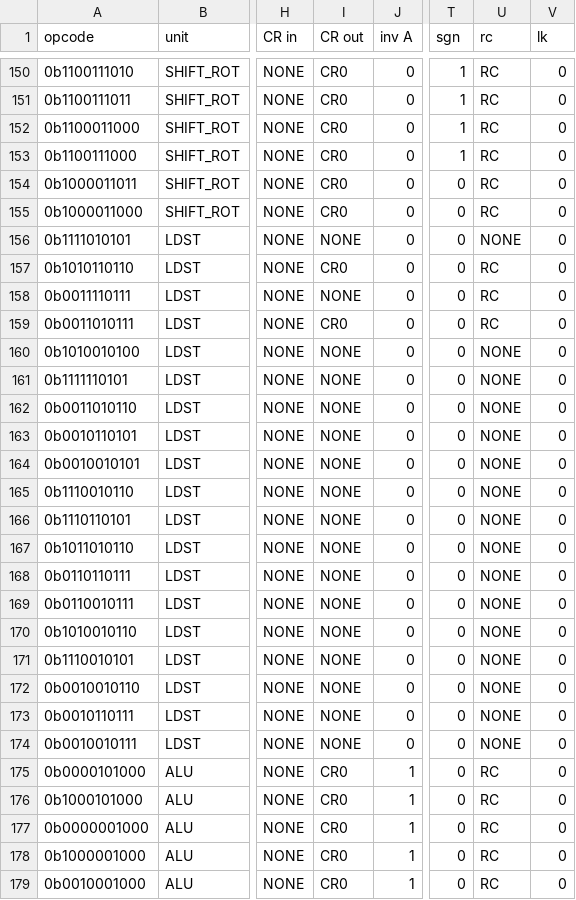
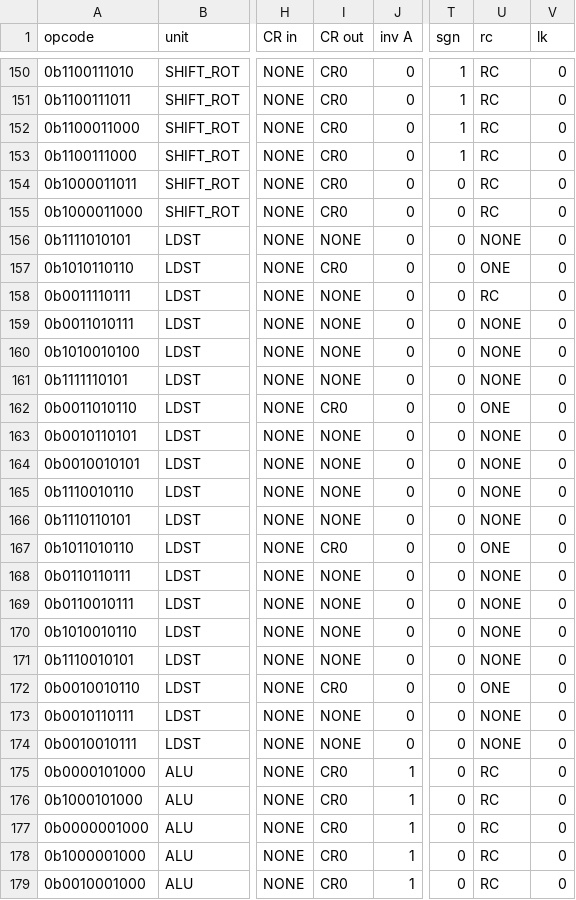
Before and after one commit to programmerjake/libre-soc-wiki, a CSV file: openpower/isatables/minor_31.csv, drawn as a sheet; only a part is shown, gaps mark what is left out; the diff names each change by its address in the sheet, - before the commit and + after, or states it on an @@ line.

```diff
--- a/openpower/isatables/minor_31.csv
+++ b/openpower/isatables/minor_31.csv
-U157 (rc): RC
+U157 (rc): ONE
-I159 (CR out): CR0
+I159 (CR out): NONE
-U159 (rc): RC
+U159 (rc): NONE
-I162 (CR out): NONE
+I162 (CR out): CR0
-U162 (rc): NONE
+U162 (rc): ONE
-I167 (CR out): NONE
+I167 (CR out): CR0
-U167 (rc): NONE
+U167 (rc): ONE
-I172 (CR out): NONE
+I172 (CR out): CR0
-U172 (rc): NONE
+U172 (rc): ONE
```
Also changed, not shown: 1 other file.
